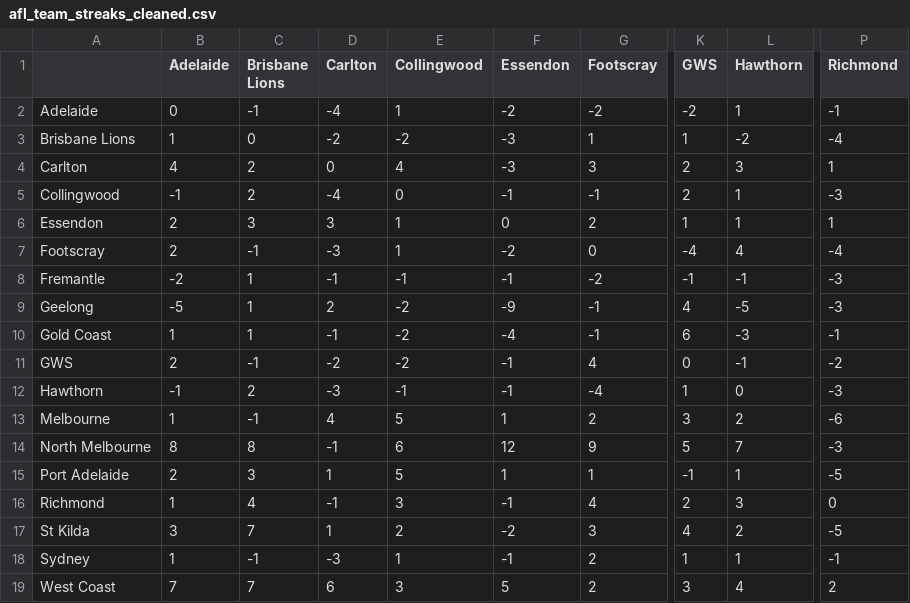
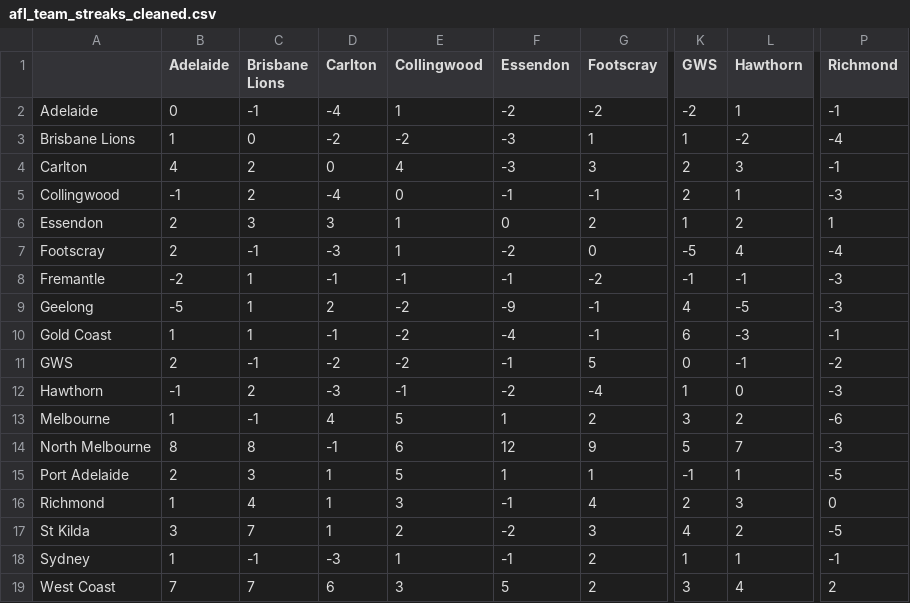
Before and after one commit to blake-noske/blake-noske.github.io, a CSV file: cleaned data/afl_team_streaks_cleaned.csv, drawn as a sheet; only a part is shown, gaps mark what is left out; the diff names each change by its address in the sheet, - before the commit and + after, or states it on an @@ line.

```diff
--- a/cleaned data/afl_team_streaks_cleaned.csv
+++ b/cleaned data/afl_team_streaks_cleaned.csv
-P4 (Richmond): 1
+P4 (Richmond): -1
-L6 (Hawthorn): 1
+L6 (Hawthorn): 2
-K7 (GWS): -4
+K7 (GWS): -5
-G11 (Footscray): 4
+G11 (Footscray): 5
-F12 (Essendon): -1
+F12 (Essendon): -2
-D16 (Carlton): -1
+D16 (Carlton): 1
```
Also changed, not shown: cleaned data/afl_fixture_cleaned.csv, cleaned data/afl_team_form_cleaned.csv, 3 other files.
